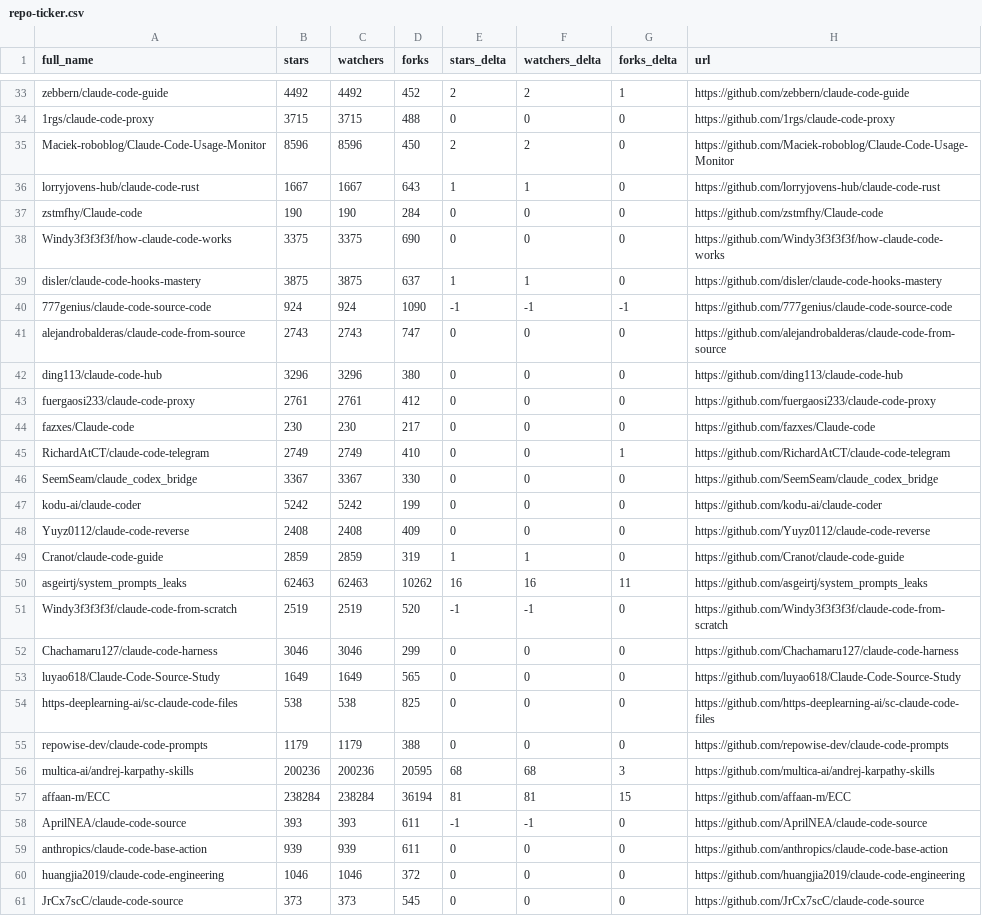
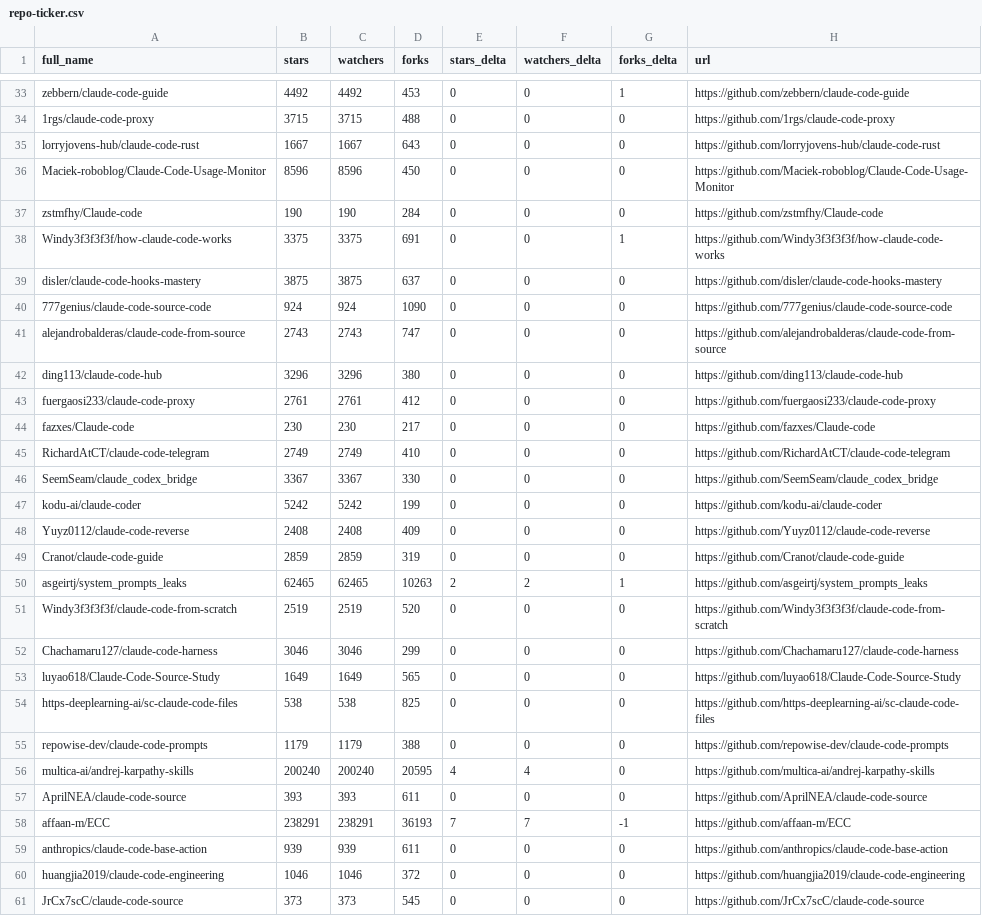
Before and after one commit to Moshbbab/awesome-claude-code, a CSV file: data/repo-ticker.csv, drawn as a sheet; only a part is shown, gaps mark what is left out; removed rows and columns are numbered as before the commit, all else as after; the diff covers the shown part only; the diff names each change by its address in the sheet, - before the commit and + after, or states it on an @@ line.

```diff
--- a/data/repo-ticker.csv
+++ b/data/repo-ticker.csv
-D33 (forks): 452
+D33 (forks): 453
-E33 (stars_delta): 2
+E33 (stars_delta): 0
-F33 (watchers_delta): 2
+F33 (watchers_delta): 0
-row 35: Maciek-roboblog/Claude-Code-Usage-Monitor | 8596 | 8596 | 450 | 2 | 2 | 0 | https://github.com/Maciek-roboblog/Claude-Code-Usage-Monitor
-E35 (stars_delta): 1
+E35 (stars_delta): 0
-F35 (watchers_delta): 1
+F35 (watchers_delta): 0
+row 36: Maciek-roboblog/Claude-Code-Usage-Monitor | 8596 | 8596 | 450 | 0 | 0 | 0 | https://github.com/Maciek-roboblog/Claude-Code-Usage-Monitor
-D38 (forks): 690
+D38 (forks): 691
-G38 (forks_delta): 0
+G38 (forks_delta): 1
-E39 (stars_delta): 1
+E39 (stars_delta): 0
-F39 (watchers_delta): 1
+F39 (watchers_delta): 0
-E40 (stars_delta): -1
+E40 (stars_delta): 0
-F40 (watchers_delta): -1
+F40 (watchers_delta): 0
-G40 (forks_delta): -1
+G40 (forks_delta): 0
-G45 (forks_delta): 1
+G45 (forks_delta): 0
-E49 (stars_delta): 1
+E49 (stars_delta): 0
-F49 (watchers_delta): 1
+F49 (watchers_delta): 0
-B50 (stars): 62463
+B50 (stars): 62465
-C50 (watchers): 62463
+C50 (watchers): 62465
-D50 (forks): 10262
+D50 (forks): 10263
-E50 (stars_delta): 16
+E50 (stars_delta): 2
-F50 (watchers_delta): 16
+F50 (watchers_delta): 2
-G50 (forks_delta): 11
+G50 (forks_delta): 1
-E51 (stars_delta): -1
+E51 (stars_delta): 0
-F51 (watchers_delta): -1
+F51 (watchers_delta): 0
-B56 (stars): 200236
+B56 (stars): 200240
-C56 (watchers): 200236
+C56 (watchers): 200240
-E56 (stars_delta): 68
+E56 (stars_delta): 4
-F56 (watchers_delta): 68
+F56 (watchers_delta): 4
-G56 (forks_delta): 3
+G56 (forks_delta): 0
-row 57: affaan-m/ECC | 238284 | 238284 | 36194 | 81 | 81 | 15 | https://github.com/affaan-m/ECC
-E57 (stars_delta): -1
+E57 (stars_delta): 0
-F57 (watchers_delta): -1
+F57 (watchers_delta): 0
+row 58: affaan-m/ECC | 238291 | 238291 | 36193 | 7 | 7 | -1 | https://github.com/affaan-m/ECC
```
Also changed, not shown: 2 added rows, 2 removed rows and 99 edited cells elsewhere in this file, 1 other file.
